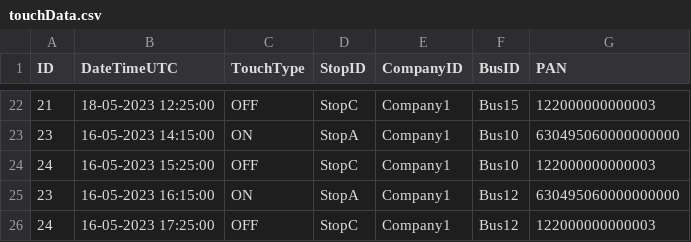
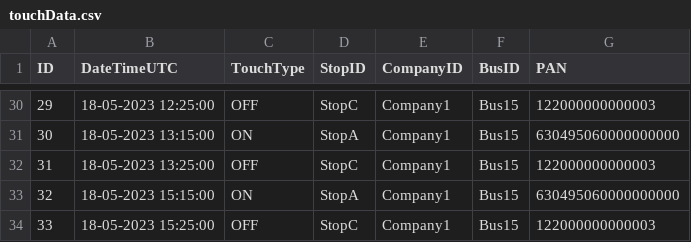
Before and after one commit to BinhNguyenQuoc/TravelSystem, a CSV file: src/main/resources/touchData.csv, drawn as a sheet; only a part is shown, gaps mark what is left out; the diff covers the shown part only.

```diff
--- a/src/main/resources/touchData.csv
+++ b/src/main/resources/touchData.csv
@@ -22,5 +30,5 @@ ID, DateTimeUTC, TouchType, StopID, CompanyID, BusID, PAN
-21,18-05-2023 12:25:00, OFF, StopC,Company1, Bus15, 122000000000003
-23,16-05-2023 14:15:00, ON, StopA,Company1, Bus10, 630495060000000000
-24,16-05-2023 15:25:00, OFF, StopC,Company1, Bus10, 122000000000003
-23,16-05-2023 16:15:00, ON, StopA,Company1, Bus12, 630495060000000000
-24,16-05-2023 17:25:00, OFF, StopC,Company1, Bus12, 122000000000003
+29,18-05-2023 12:25:00, OFF, StopC,Company1, Bus15, 122000000000003
+30,18-05-2023 13:15:00, ON, StopA,Company1, Bus15, 630495060000000000
+31,18-05-2023 13:25:00, OFF, StopC,Company1, Bus15, 122000000000003
+32,18-05-2023 15:15:00, ON, StopA,Company1, Bus15, 630495060000000000
+33,18-05-2023 15:25:00, OFF, StopC,Company1, Bus15, 122000000000003
```
Also changed, not shown: 8 added rows and 26 edited cells elsewhere in this file, build/resources/main/touchData.csv, output/trips.csv, 19 other files.
